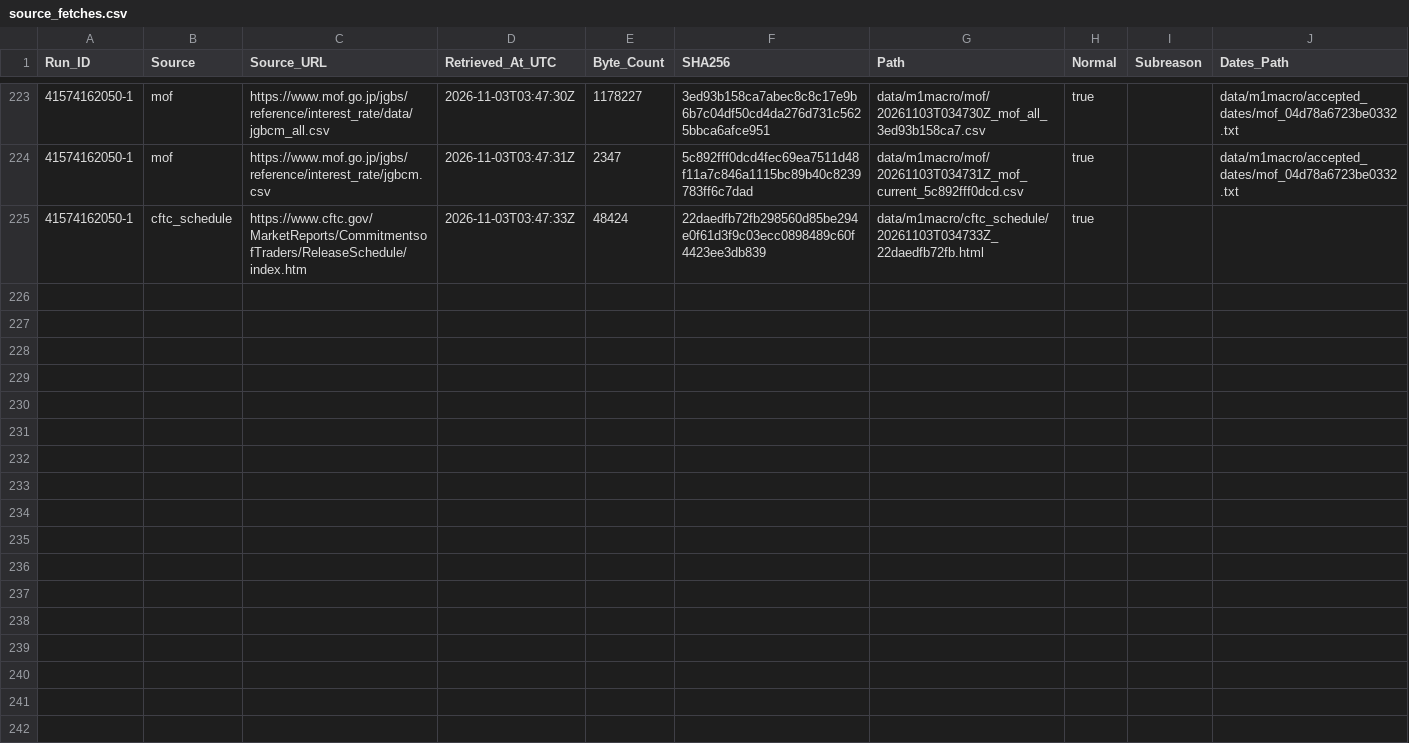
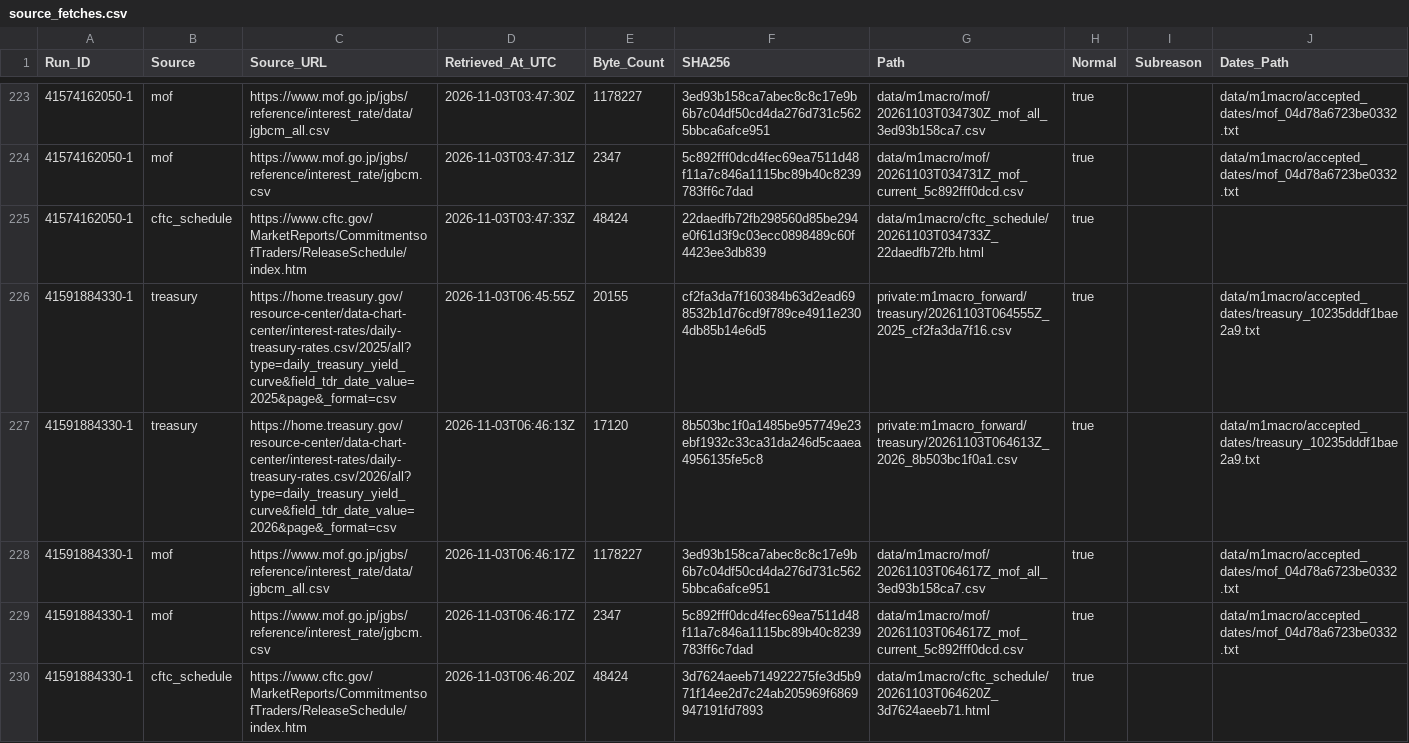
Before and after one commit to junsato1001-ops/-fx-forward-ledger, a CSV file: data/m1macro/source_fetches.csv, drawn as a sheet; only a part is shown, gaps mark what is left out.

```diff
--- a/data/m1macro/source_fetches.csv
+++ b/data/m1macro/source_fetches.csv
@@ -225 +225,6 @@ Run_ID,Source,Source_URL,Retrieved_At_UTC,Byte_Count,SHA256,Path,Normal,Subreaso
 41574162050-1,cftc_schedule,https://www.cftc.gov/MarketReports/CommitmentsofTraders/ReleaseSchedule/index.htm,2026-11-03T03:47:33Z,48424,22daedfb72fb298560d85be294e0f61d3f9c03ecc0898489c60f4423ee3db839,data/m1macro/cftc_schedule/20261103T034733Z_22daedfb72fb.html,true,,
+41591884330-1,treasury,https://home.treasury.gov/resource-center/data-chart-center/interest-rates/daily-treasury-rates.csv/2025/all?type=daily_treasury_yield_curve&field_tdr_date_value=2025&page&_format=csv,2026-11-03T06:45:55Z,20155,cf2fa3da7f160384b63d2ead698532b1d76cd9f789ce4911e2304db85b14e6d5,private:m1macro_forward/treasury/20261103T064555Z_2025_cf2fa3da7f16.csv,true,,data/m1macro/accepted_dates/treasury_10235dddf1bae2a9.txt
+41591884330-1,treasury,https://home.treasury.gov/resource-center/data-chart-center/interest-rates/daily-treasury-rates.csv/2026/all?type=daily_treasury_yield_curve&field_tdr_date_value=2026&page&_format=csv,2026-11-03T06:46:13Z,17120,8b503bc1f0a1485be957749e23ebf1932c33ca31da246d5caaea4956135fe5c8,private:m1macro_forward/treasury/20261103T064613Z_2026_8b503bc1f0a1.csv,true,,data/m1macro/accepted_dates/treasury_10235dddf1bae2a9.txt
+41591884330-1,mof,https://www.mof.go.jp/jgbs/reference/interest_rate/data/jgbcm_all.csv,2026-11-03T06:46:17Z,1178227,3ed93b158ca7abec8c8c17e9b6b7c04df50cd4da276d731c5625bbca6afce951,data/m1macro/mof/20261103T064617Z_mof_all_3ed93b158ca7.csv,true,,data/m1macro/accepted_dates/mof_04d78a6723be0332.txt
+41591884330-1,mof,https://www.mof.go.jp/jgbs/reference/interest_rate/jgbcm.csv,2026-11-03T06:46:17Z,2347,5c892fff0dcd4fec69ea7511d48f11a7c846a1115bc89b40c8239783ff6c7dad,data/m1macro/mof/20261103T064617Z_mof_current_5c892fff0dcd.csv,true,,data/m1macro/accepted_dates/mof_04d78a6723be0332.txt
+41591884330-1,cftc_schedule,https://www.cftc.gov/MarketReports/CommitmentsofTraders/ReleaseSchedule/index.htm,2026-11-03T06:46:20Z,48424,3d7624aeeb714922275fe3d5b971f14ee2d7c24ab205969f6869947191fd7893,data/m1macro/cftc_schedule/20261103T064620Z_3d7624aeeb71.html,true,,
```
Also changed, not shown: data/m1macro/treasury_raw_manifest.csv, 3 other files.
